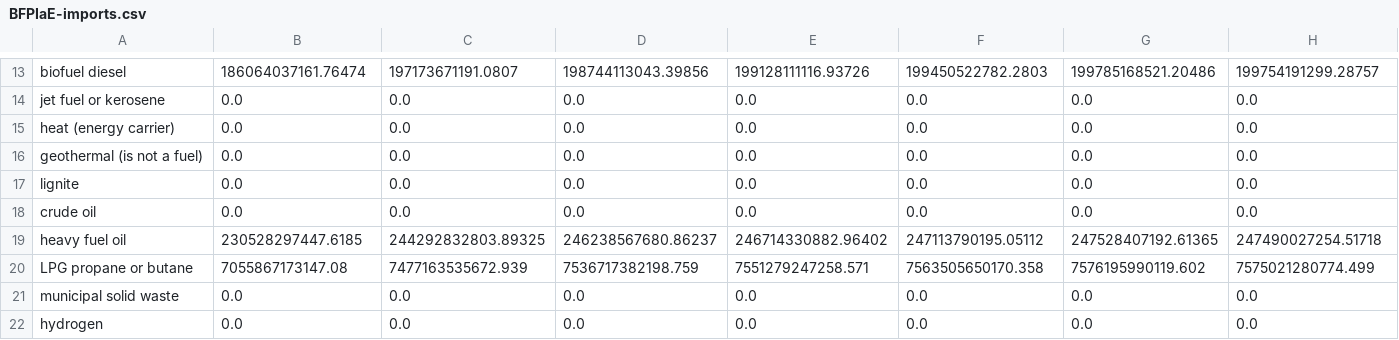
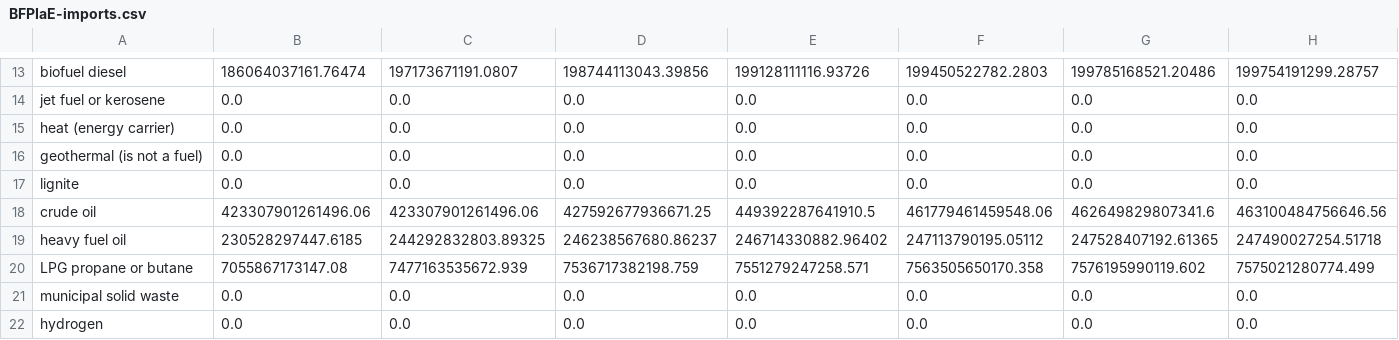
Before and after one commit to EnergyInnovation/eps-michigan, a CSV file: InputData/fuels/BFPIaE/BFPIaE-imports.csv, drawn as a sheet; only a part is shown, gaps mark what is left out; removed rows and columns are numbered as before the commit, all else as after; rows hold the shown columns only; the diff names each change by its address in the sheet, - before the commit and + after, or states it on an @@ line.

```diff
--- a/InputData/fuels/BFPIaE/BFPIaE-imports.csv
+++ b/InputData/fuels/BFPIaE/BFPIaE-imports.csv
-row 18: crude oil | 0.0 | 0.0 | 0.0 | 0.0 | 0.0 | 0.0 | 0.0
+row 18: crude oil | 423307901261496.06 | 423307901261496.06 | 427592677936671.25 | 449392287641910.5 | 461779461459548.06 | 462649829807341.6 | 463100484756646.56
```
Also changed, not shown: InputData/fuels/BFPaT/BFPaT-fueltax-natgas.csv, InputData/fuels/BFPaT/BFPaT-pretax-natgas.csv, 9 other files.
